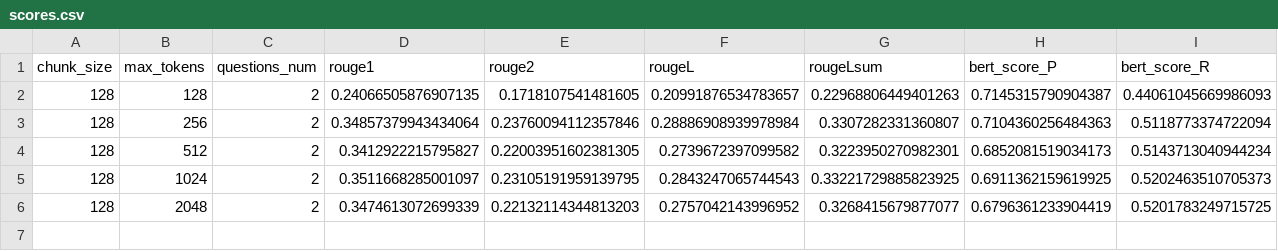
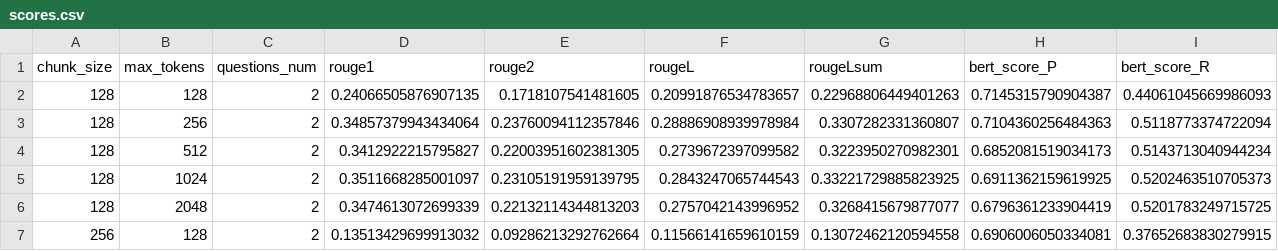
Before and after one commit to jeffreywallphd/LMForge, a CSV file: Sandbox/Cletus/LMForge_RUN02/Generated_Results/LLAMA3_1/scores.csv, drawn as a sheet; only a part is shown; rows hold the shown columns only; the diff names each change by its address in the sheet, - before the commit and + after, or states it on an @@ line.

Commit message:
updating 256X128 chunk

```diff
--- a/Sandbox/Cletus/LMForge_RUN02/Generated_Results/LLAMA3_1/scores.csv
+++ b/Sandbox/Cletus/LMForge_RUN02/Generated_Results/LLAMA3_1/scores.csv
+row 7: 256 | 128 | 2 | 0.13513429699913032 | 0.09286213292762664 | 0.11566141659610159 | 0.13072462120594558 | 0.6906006050334081 | 0.37652683830279915
```
Also changed, not shown: Sandbox/Cletus/LMForge_RUN02/Generated_Results/LLAMA3_1/qa_generation_results.csv, Sandbox/Cletus/LMForge_RUN02/qa_run_tracker.csv, 3 other files.
